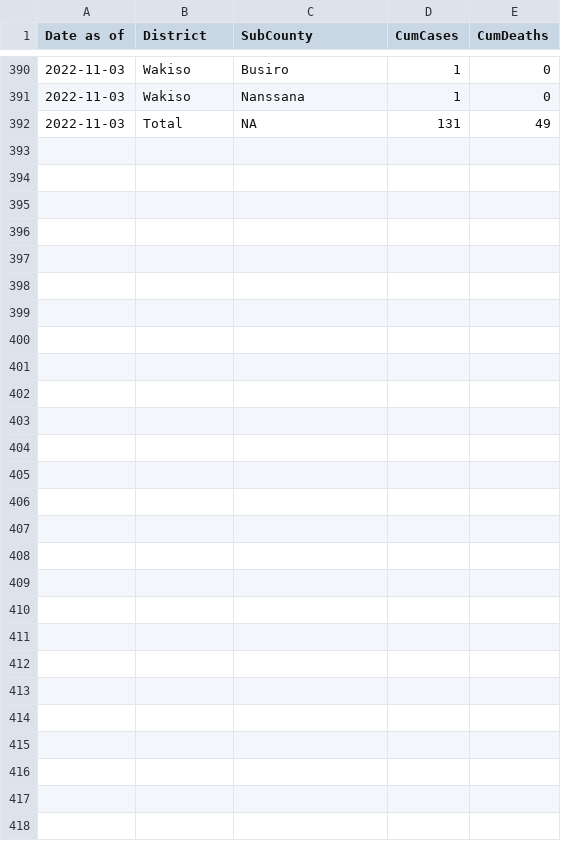
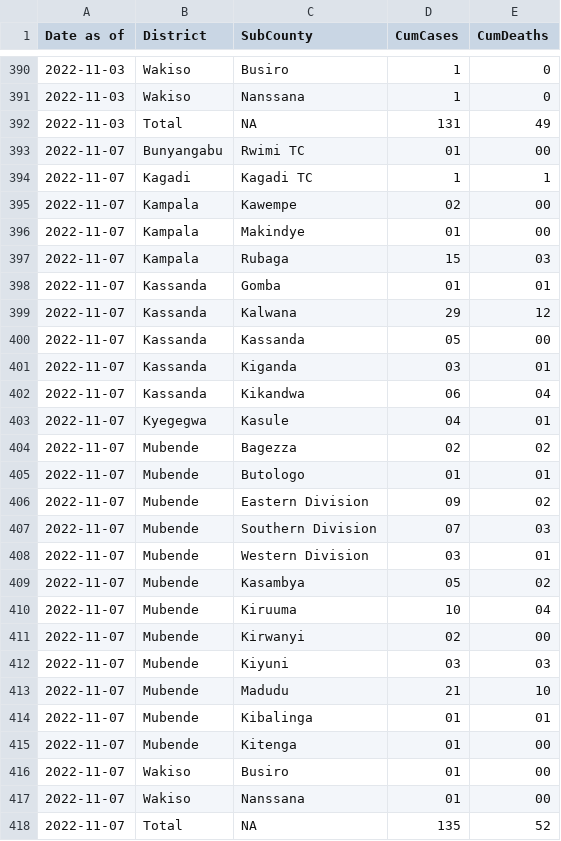
Before and after one commit to fbranda/ebola, a CSV file: Surveillance_data_Ebola_outbreak_by_subcounty.csv, drawn as a sheet; only a part is shown, gaps mark what is left out; the diff names each change by its address in the sheet, - before the commit and + after, or states it on an @@ line.

```diff
--- a/Surveillance_data_Ebola_outbreak_by_subcounty.csv
+++ b/Surveillance_data_Ebola_outbreak_by_subcounty.csv
+row 393: 2022-11-07 | Bunyangabu | Rwimi TC | 01 | 00
+row 394: 2022-11-07 | Kagadi | Kagadi TC | 1 | 1
+row 395: 2022-11-07 | Kampala | Kawempe | 02 | 00
+row 396: 2022-11-07 | Kampala | Makindye | 01 | 00
+row 397: 2022-11-07 | Kampala | Rubaga | 15 | 03
+row 398: 2022-11-07 | Kassanda | Gomba | 01 | 01
+row 399: 2022-11-07 | Kassanda | Kalwana | 29 | 12
+row 400: 2022-11-07 | Kassanda | Kassanda | 05 | 00
+row 401: 2022-11-07 | Kassanda | Kiganda | 03 | 01
+row 402: 2022-11-07 | Kassanda | Kikandwa | 06 | 04
+row 403: 2022-11-07 | Kyegegwa | Kasule | 04 | 01
+row 404: 2022-11-07 | Mubende | Bagezza | 02 | 02
+row 405: 2022-11-07 | Mubende | Butologo | 01 | 01
+row 406: 2022-11-07 | Mubende | Eastern Division | 09 | 02
+row 407: 2022-11-07 | Mubende | Southern Division | 07 | 03
+row 408: 2022-11-07 | Mubende | Western Division | 03 | 01
+row 409: 2022-11-07 | Mubende | Kasambya | 05 | 02
+row 410: 2022-11-07 | Mubende | Kiruuma | 10 | 04
+row 411: 2022-11-07 | Mubende | Kirwanyi | 02 | 00
+row 412: 2022-11-07 | Mubende | Kiyuni | 03 | 03
+row 413: 2022-11-07 | Mubende | Madudu | 21 | 10
+row 414: 2022-11-07 | Mubende | Kibalinga | 01 | 01
+row 415: 2022-11-07 | Mubende | Kitenga | 01 | 00
+row 416: 2022-11-07 | Wakiso | Busiro | 01 | 00
+row 417: 2022-11-07 | Wakiso | Nanssana | 01 | 00
+row 418: 2022-11-07 | Total | NA | 135 | 52
```
Also changed, not shown: Surveillance_data_Ebola_outbreak.csv, Surveillance_data_Ebola_outbreak_by_district.csv, 3 other files.
